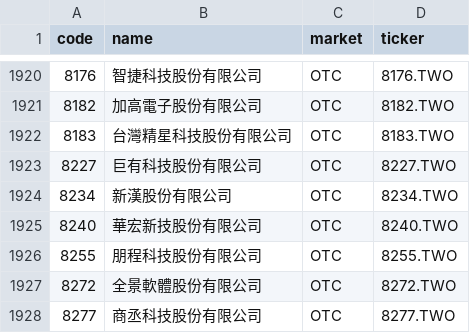
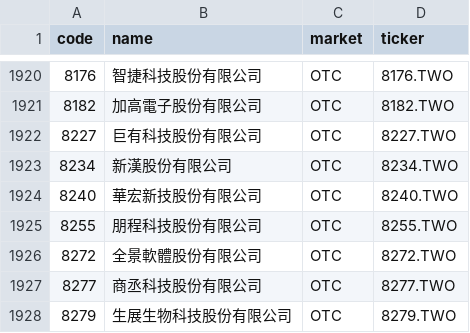
Before and after one commit to w2xg2022/twstock-alphabeta, a CSV file: data/stock_list.csv, drawn as a sheet; only a part is shown, gaps mark what is left out; the shorter side is filled out with more unchanged rows.

```diff
--- a/data/stock_list.csv
+++ b/data/stock_list.csv
@@ -1921,3 +1921,2 @@ code,name,market,ticker
 8182,加高電子股份有限公司,OTC,8182.TWO
-8183,台灣精星科技股份有限公司,OTC,8183.TWO
 8227,巨有科技股份有限公司,OTC,8227.TWO
```
Also changed, not shown: docs/data/alphabeta.csv, 2 other files.
